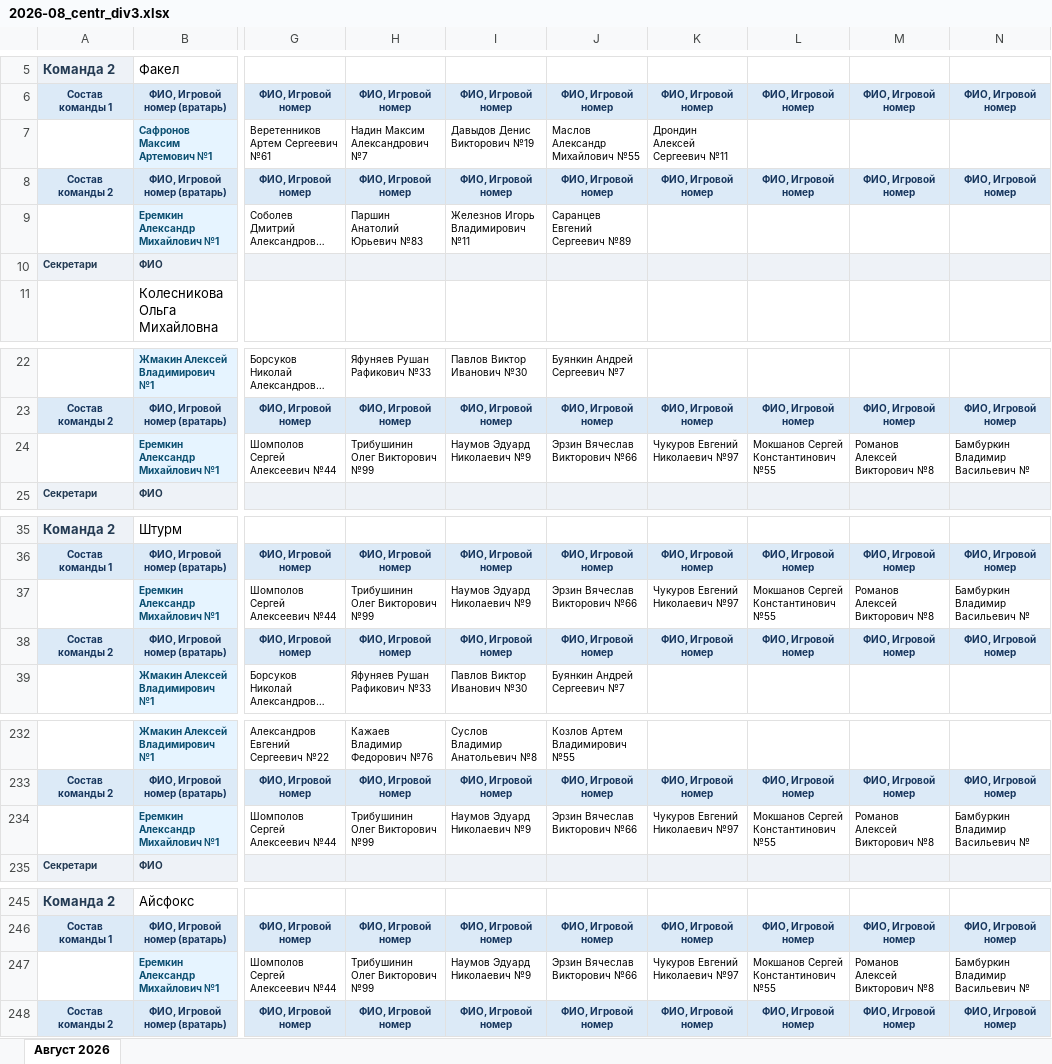
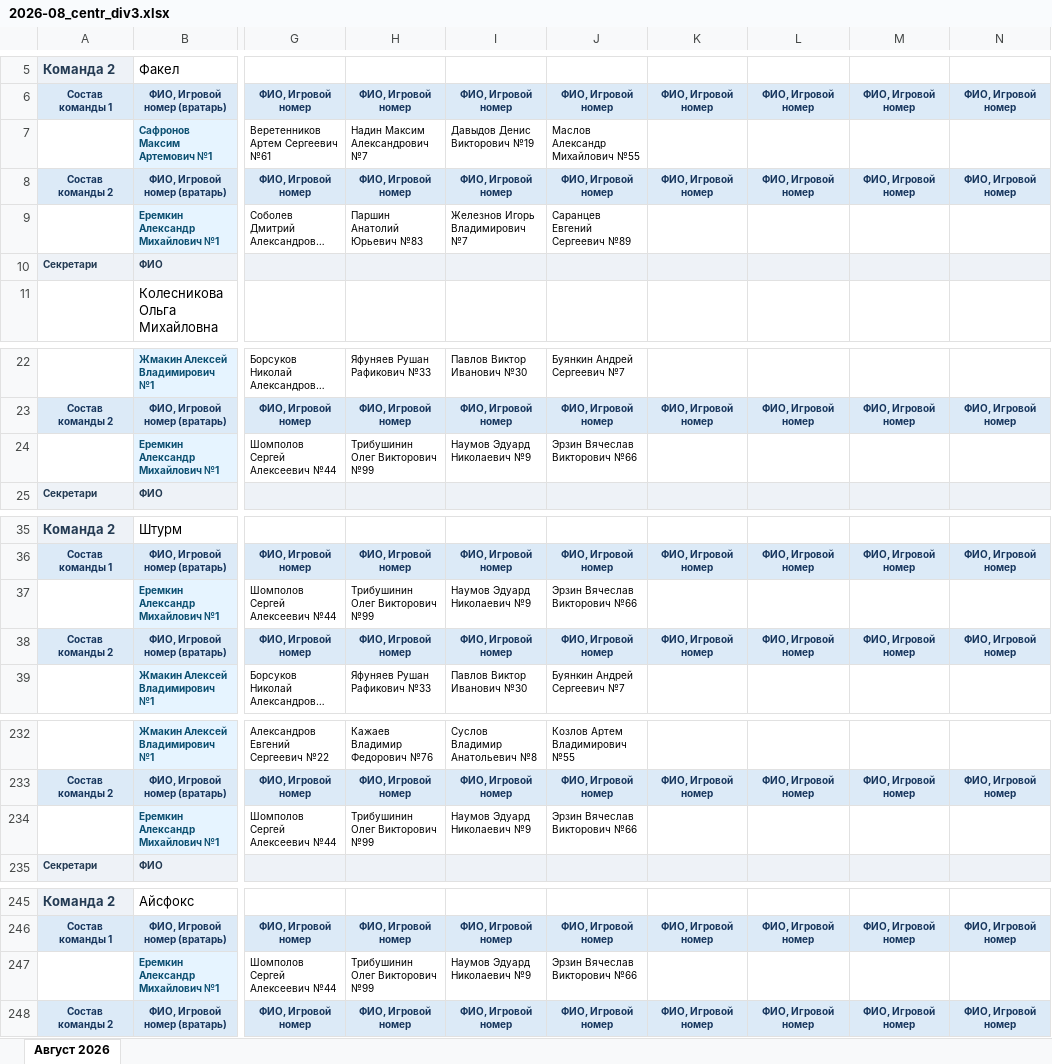
Before and after one commit to Inara-21/Hockey_stat, an Excel workbook: data/source/2026-08_centr_div3.xlsx, sheet Август 2026, drawn as a sheet; only a part is shown, gaps mark what is left out; long unchanged cells end in …; values as stored, in another font and other column widths than the file's, no borders; the diff covers the shown part only; the diff names each change by its address in the sheet, - before the commit and + after, or states it on an @@ line.

```diff
--- a/data/source/2026-08_centr_div3.xlsx (sheet Август 2026)
+++ b/data/source/2026-08_centr_div3.xlsx (sheet Август 2026)
-K7: Дрондин Алексей Сергеевич №11
+K7: (empty)
-I9: Железнов Игорь Владимирович №11
+I9: Железнов Игорь Владимирович №7
-K24: Чукуров Евгений Николаевич №97
+K24: (empty)
-L24: Мокшанов Сергей Константинович №55
+L24: (empty)
-M24: Романов Алексей Викторович №8
+M24: (empty)
-N24: Бамбуркин Владимир Васильевич №
+N24: (empty)
-K37: Чукуров Евгений Николаевич №97
+K37: (empty)
-L37: Мокшанов Сергей Константинович №55
+L37: (empty)
-M37: Романов Алексей Викторович №8
+M37: (empty)
-N37: Бамбуркин Владимир Васильевич №
+N37: (empty)
-K234: Чукуров Евгений Николаевич №97
+K234: (empty)
-L234: Мокшанов Сергей Константинович №55
+L234: (empty)
-M234: Романов Алексей Викторович №8
+M234: (empty)
-N234: Бамбуркин Владимир Васильевич №
+N234: (empty)
-K247: Чукуров Евгений Николаевич №97
+K247: (empty)
-L247: Мокшанов Сергей Константинович №55
+L247: (empty)
-M247: Романов Алексей Викторович №8
+M247: (empty)
-N247: Бамбуркин Владимир Васильевич №
+N247: (empty)
```
Also changed, not shown: 5 added rows, 5 removed rows, 5 moved rows and 14 edited cells elsewhere in this sheet, data/source/2026-07_centr_div2.xlsx, data/source/2026-07_centr_div3.xlsx, 13 other files.
